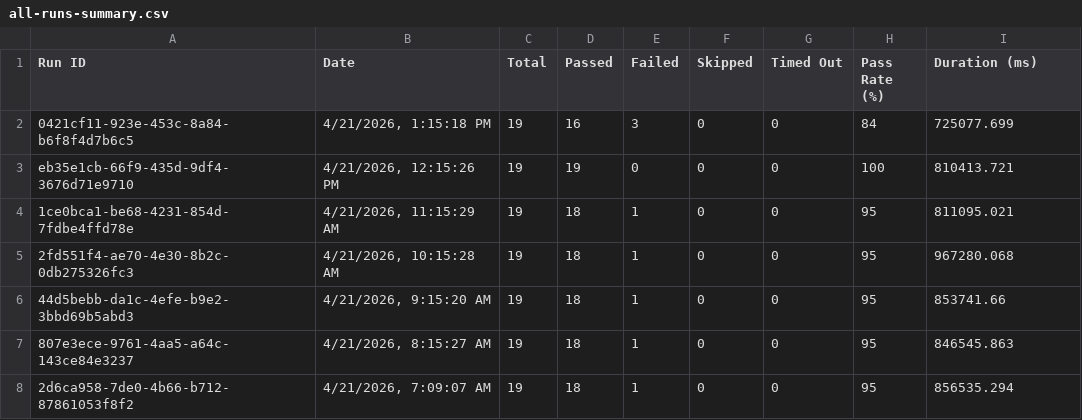
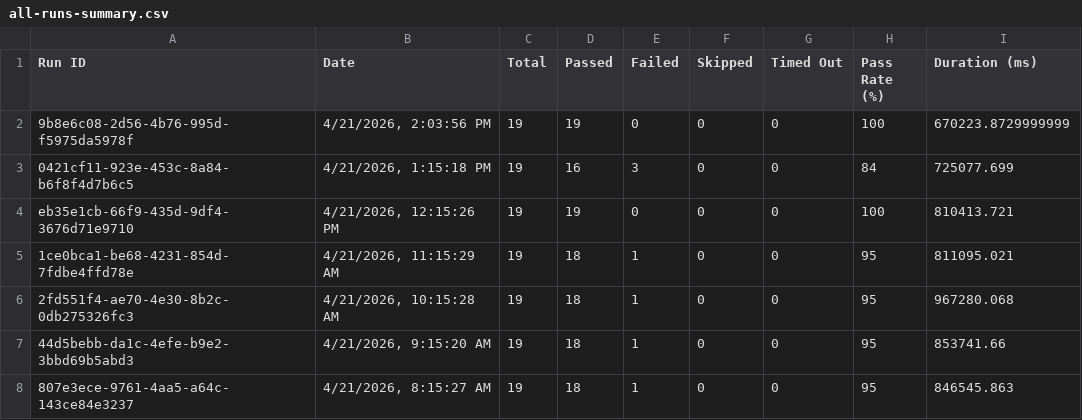
Before and after one commit to saira-uwc/asksam-automation-new, a CSV file: docs/exports/all-runs-summary.csv, drawn as a sheet; only a part is shown; the shorter side is filled out with more unchanged rows; the diff names each change by its address in the sheet, - before the commit and + after, or states it on an @@ line.

```diff
--- a/docs/exports/all-runs-summary.csv
+++ b/docs/exports/all-runs-summary.csv
+row 2: 9b8e6c08-2d56-4b76-995d-f5975da5978f | 4/21/2026, 2:03:56 PM | 19 | 19 | 0 | 0 | 0 | 100 | 670223.8729999999
```
Also changed, not shown: docs/exports/current-run.csv, 15 other files.
